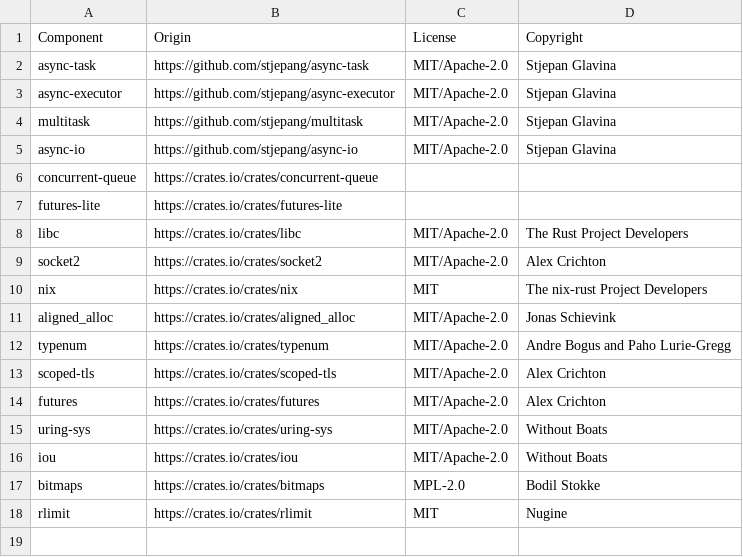
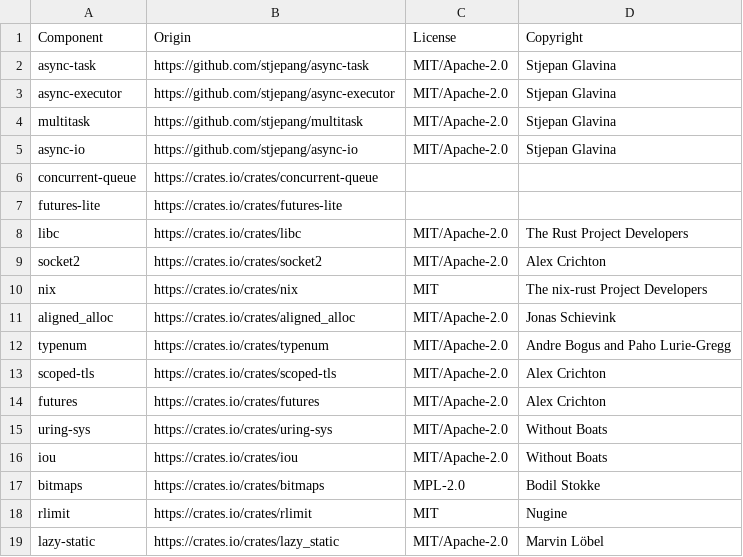
Before and after one commit to DataDog/glommio, a CSV file: LICENSE-3rdparty.csv, drawn as a sheet.

```diff
--- a/LICENSE-3rdparty.csv
+++ b/LICENSE-3rdparty.csv
@@ -18 +18,2 @@ bitmaps,https://crates.io/crates/bitmaps,MPL-2.0,Bodil Stokke
 rlimit,https://crates.io/crates/rlimit,MIT,Nugine
+lazy-static,https://crates.io/crates/lazy_static,MIT/Apache-2.0,Marvin Löbel
```
Also changed, not shown: 3 other files.
